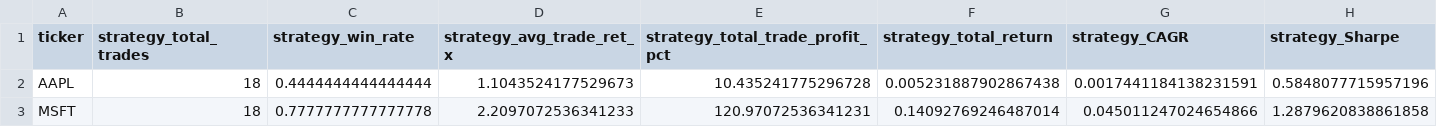
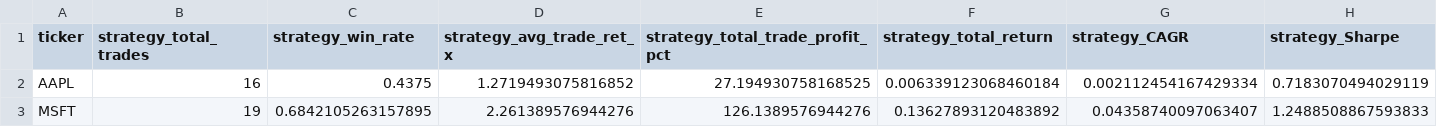
Before and after one commit to sebastian-siemianowski/python-options, a CSV file: screener_results_backtest.csv, drawn as a sheet; only a part is shown; the diff covers the shown part only; the diff names each change by its address in the sheet, - before the commit and + after, or states it on an @@ line.

```diff
--- a/screener_results_backtest.csv
+++ b/screener_results_backtest.csv
-B2 (strategy_total_trades): 18
+B2 (strategy_total_trades): 16
-C2 (strategy_win_rate): 0.4444444444444444
+C2 (strategy_win_rate): 0.4375
-D2 (strategy_avg_trade_ret_x): 1.1043524177529673
+D2 (strategy_avg_trade_ret_x): 1.2719493075816852
-E2 (strategy_total_trade_profit_pct): 10.435241775296728
+E2 (strategy_total_trade_profit_pct): 27.194930758168525
-F2 (strategy_total_return): 0.005231887902867438
+F2 (strategy_total_return): 0.006339123068460184
-G2 (strategy_CAGR): 0.0017441184138231591
+G2 (strategy_CAGR): 0.002112454167429334
-H2 (strategy_Sharpe): 0.5848077715957196
+H2 (strategy_Sharpe): 0.7183070494029119
-B3 (strategy_total_trades): 18
+B3 (strategy_total_trades): 19
-C3 (strategy_win_rate): 0.7777777777777778
+C3 (strategy_win_rate): 0.6842105263157895
-D3 (strategy_avg_trade_ret_x): 2.2097072536341233
+D3 (strategy_avg_trade_ret_x): 2.261389576944276
-E3 (strategy_total_trade_profit_pct): 120.97072536341231
+E3 (strategy_total_trade_profit_pct): 126.1389576944276
-F3 (strategy_total_return): 0.14092769246487014
+F3 (strategy_total_return): 0.13627893120483892
-G3 (strategy_CAGR): 0.045011247024654866
+G3 (strategy_CAGR): 0.04358740097063407
-H3 (strategy_Sharpe): 1.2879620838861858
+H3 (strategy_Sharpe): 1.2488508867593833
```
Also changed, not shown: 53 edited cells elsewhere in this file, backtests/AAPL_equity.csv, backtests/MSFT_equity.csv, 4 other files.
